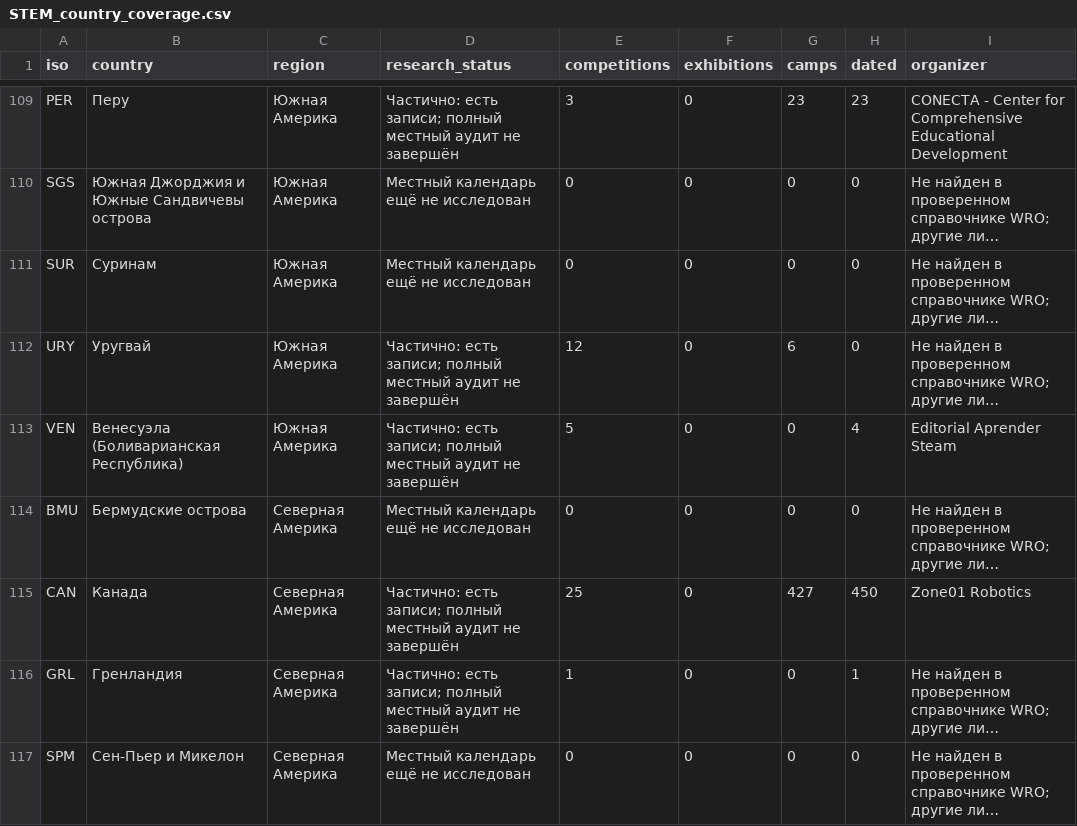
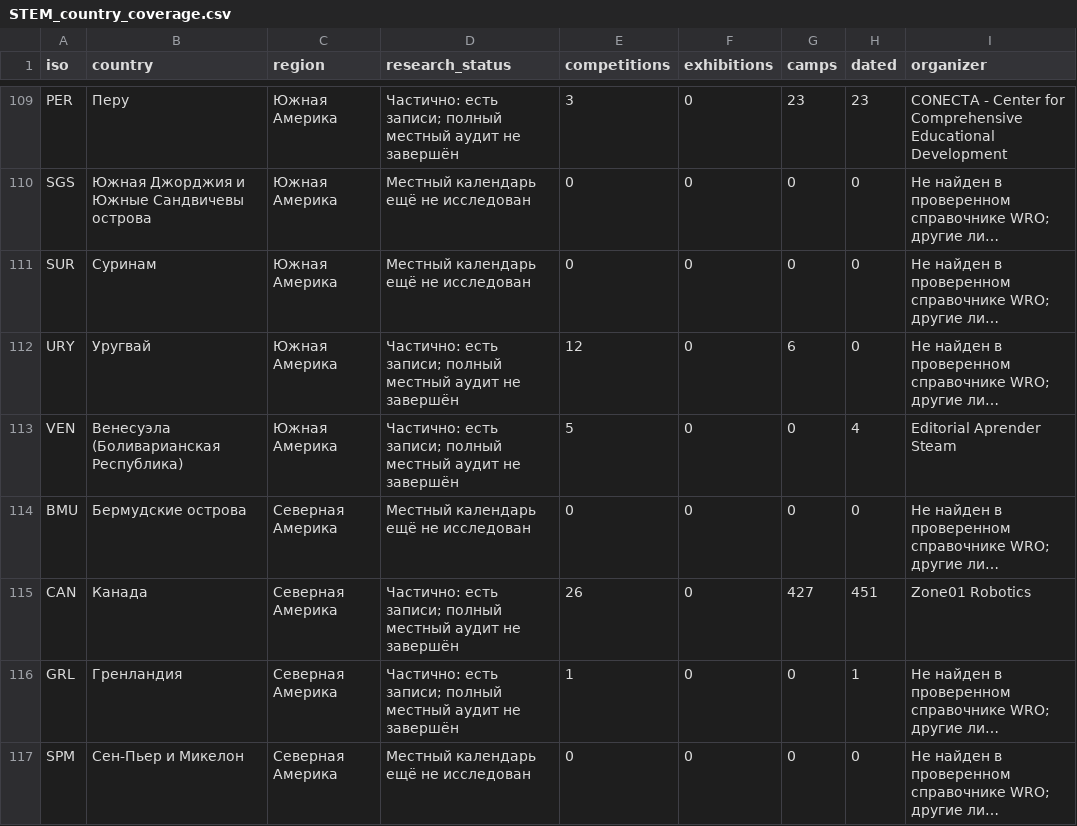
Before and after one commit to Paldd/stem-family-atlas, a CSV file: dist/downloads/STEM_country_coverage.csv, drawn as a sheet; only a part is shown, gaps mark what is left out; long unchanged cells end in …; the diff covers the shown part only; the diff names each change by its address in the sheet, - before the commit and + after, or states it on an @@ line.

Commit message:
Publish atlas v198: audit Achieve routes, events and registration deadline roles

```diff
--- a/dist/downloads/STEM_country_coverage.csv
+++ b/dist/downloads/STEM_country_coverage.csv
-E115 (competitions): 25
+E115 (competitions): 26
-H115 (dated): 450
+H115 (dated): 451
```
Also changed, not shown: 11 edited cells elsewhere in this file, dist/es/downloads/STEM_country_coverage.csv, 57 other files.
